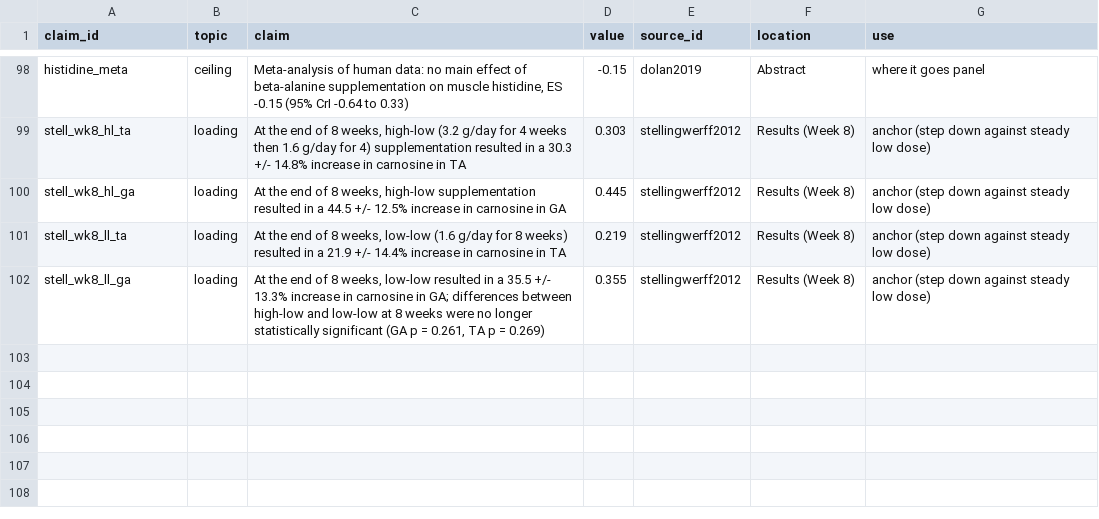
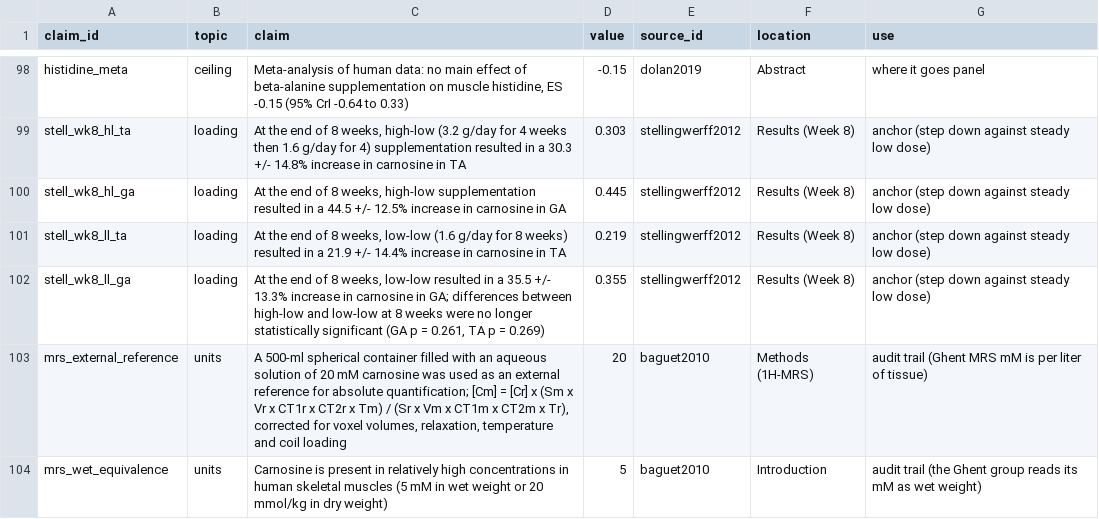
Before and after one commit to jesse-anderson/Tools, a CSV file: data/beta_alanine_lab/claims.csv, drawn as a sheet; only a part is shown, gaps mark what is left out; the diff names each change by its address in the sheet, - before the commit and + after, or states it on an @@ line.

```diff
--- a/data/beta_alanine_lab/claims.csv
+++ b/data/beta_alanine_lab/claims.csv
+row 103: mrs_external_reference | units | A 500-ml spherical container filled with an aqueous solution of 20 mM carnosine was used as an external reference for absolute quantification; [Cm] = [Cr] x (Sm x Vr x CT1r x CT2r x Tm) / (Sr x Vm x CT1m x CT2m x Tr), corrected for voxel volumes, relaxation, temperature and coil loading | 20 | baguet2010 | Methods (1H-MRS) | audit trail (Ghent MRS mM is per liter of tissue)
+row 104: mrs_wet_equivalence | units | Carnosine is present in relatively high concentrations in human skeletal muscles (5 mM in wet weight or 20 mmol/kg in dry weight) | 5 | baguet2010 | Introduction | audit trail (the Ghent group reads its mM as wet weight)
```
Also changed, not shown: data/beta_alanine_lab/download_manifest.csv, 4 other files.
